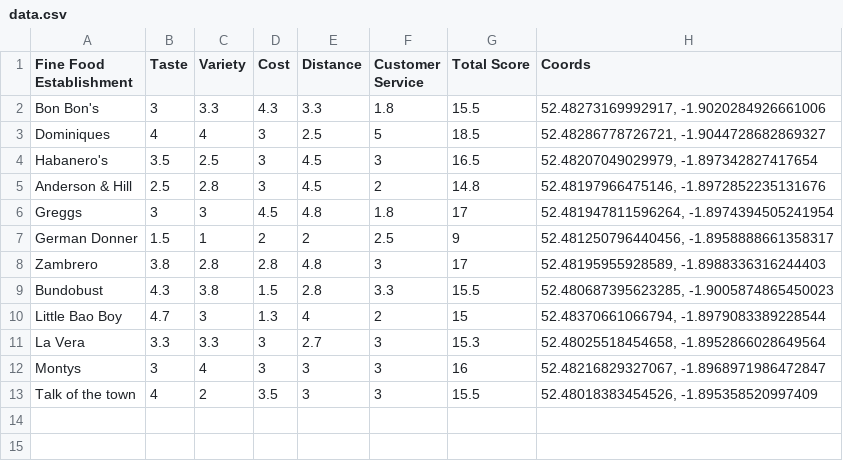
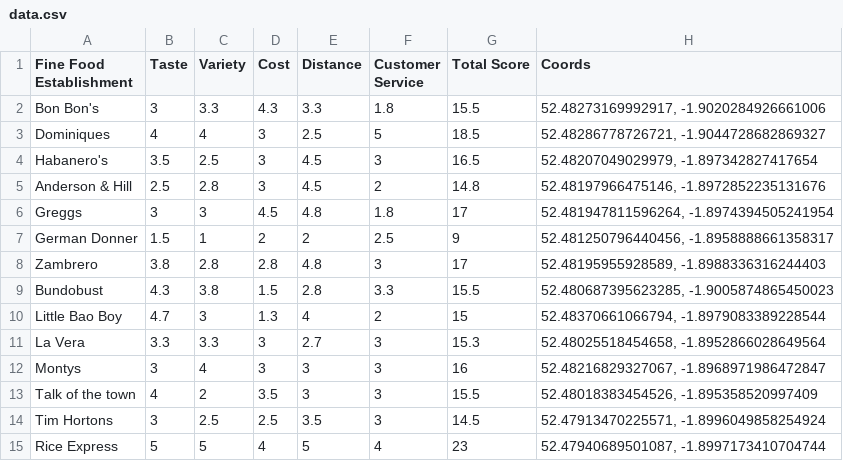
Before and after one commit to matthewgarethlam/lunch, a CSV file: data.csv, drawn as a sheet; the diff names each change by its address in the sheet, - before the commit and + after, or states it on an @@ line.

Commit message:
Update data.csv

```diff
--- a/data.csv
+++ b/data.csv
+row 14: Tim Hortons | 3 | 2.5 | 2.5 | 3.5 | 3 | 14.5 | 52.47913470225571, -1.8996049858254924
+row 15: Rice Express | 5 | 5 | 4 | 5 | 4 | 23 | 52.47940689501087, -1.8997173410704744
```
